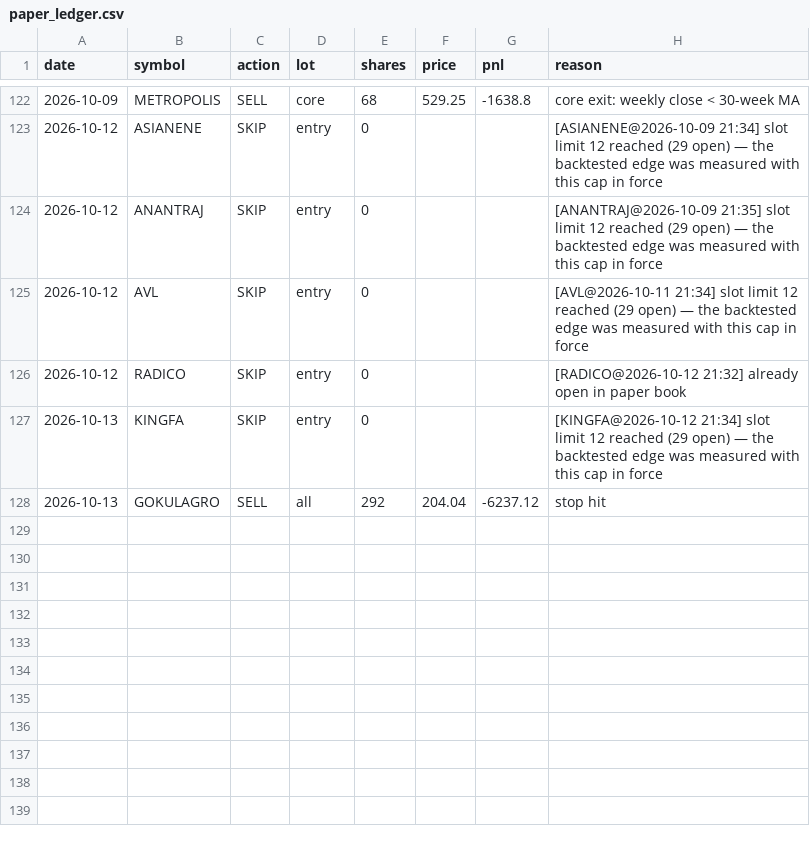
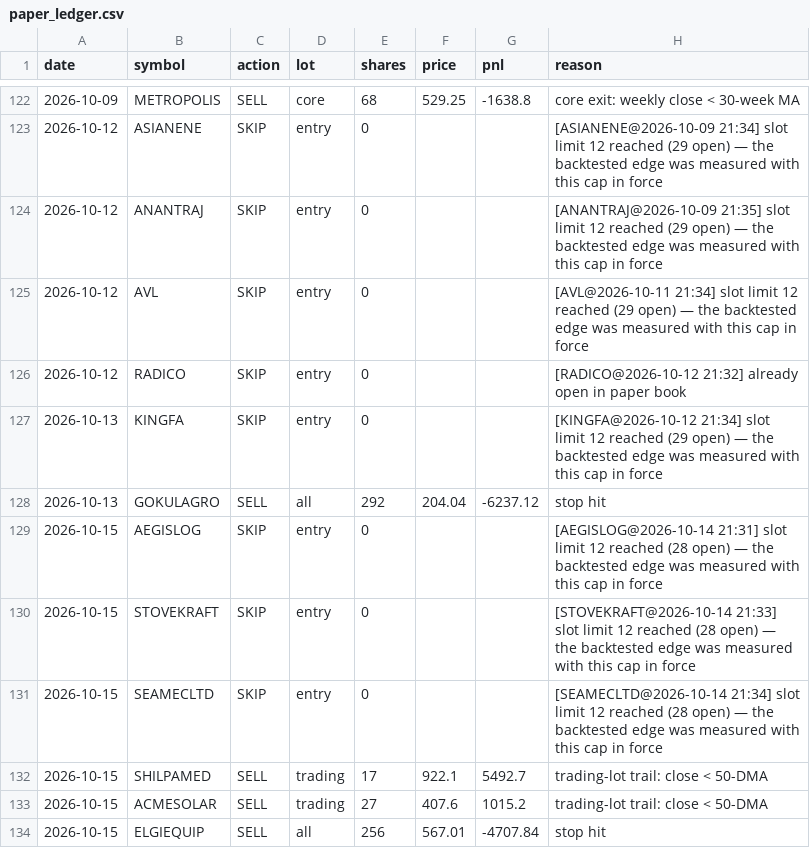
Before and after one commit to kartikeyaav/Golden-Stock, a CSV file: multibagger_screener/multibagger_screener/journal/paper_ledger.csv, drawn as a sheet; only a part is shown, gaps mark what is left out; the diff names each change by its address in the sheet, - before the commit and + after, or states it on an @@ line.

```diff
--- a/multibagger_screener/multibagger_screener/journal/paper_ledger.csv
+++ b/multibagger_screener/multibagger_screener/journal/paper_ledger.csv
+row 129: 2026-10-15 | AEGISLOG | SKIP | entry | 0 |  |  | [AEGISLOG@2026-10-14 21:31] slot limit 12 reached (28 open) — the backtested edge was measured with this cap in force
+row 130: 2026-10-15 | STOVEKRAFT | SKIP | entry | 0 |  |  | [STOVEKRAFT@2026-10-14 21:33] slot limit 12 reached (28 open) — the backtested edge was measured with this cap in force
+row 131: 2026-10-15 | SEAMECLTD | SKIP | entry | 0 |  |  | [SEAMECLTD@2026-10-14 21:34] slot limit 12 reached (28 open) — the backtested edge was measured with this cap in force
+row 132: 2026-10-15 | SHILPAMED | SELL | trading | 17 | 922.1 | 5492.7 | trading-lot trail: close < 50-DMA
+row 133: 2026-10-15 | ACMESOLAR | SELL | trading | 27 | 407.6 | 1015.2 | trading-lot trail: close < 50-DMA
+row 134: 2026-10-15 | ELGIEQUIP | SELL | all | 256 | 567.01 | -4707.84 | stop hit
```
Also changed, not shown: multibagger_screener/multibagger_screener/deals_archive.csv, multibagger_screener/multibagger_screener/journal/entry_signals.csv, 25 other files.
